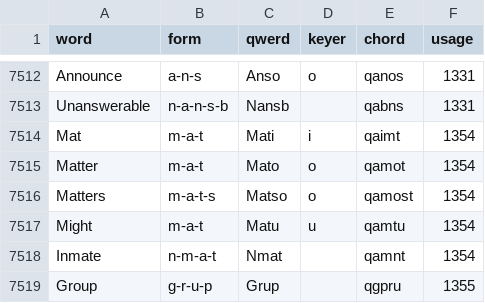
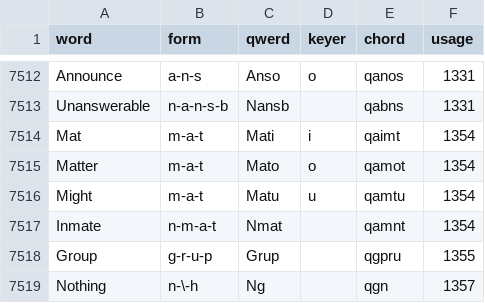
Before and after one commit to codepoke-kk/qwertigraphy, a CSV file: qwertigraph/dictionaries/anniversary_uniform_core.csv, drawn as a sheet; only a part is shown, gaps mark what is left out; the shorter side is filled out with more unchanged rows.

```diff
--- a/qwertigraph/dictionaries/anniversary_uniform_core.csv
+++ b/qwertigraph/dictionaries/anniversary_uniform_core.csv
@@ -7515,3 +7515,2 @@ Mat,m-a-t,Mati,i,qaimt,1354
 Matter,m-a-t,Mato,o,qamot,1354
-Matters,m-a-t-s,Matso,o,qamost,1354
 Might,m-a-t,Matu,u,qamtu,1354
```
Also changed, not shown: qwertigraph/dictionaries/anniversary_uniform_supplement.csv, 1 other file.
